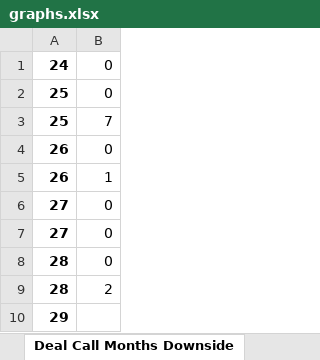
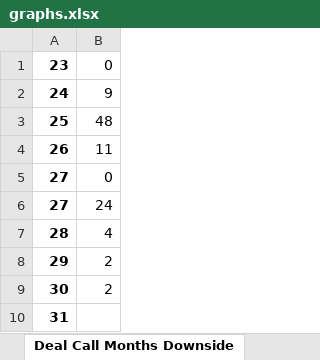
Before and after one commit to sdufays/Finance-Simulations-2023, an Excel workbook: graphs.xlsx, sheet Deal Call Months Downside, drawn as a sheet; values as stored, in another font and other column widths than the file's, no borders; charts and pictures not drawn; removed rows and columns are numbered as before the commit, all else as after; the diff names each change by its address in the sheet, - before the commit and + after, or states it on an @@ line.

```diff
--- a/graphs.xlsx (sheet Deal Call Months Downside)
+++ b/graphs.xlsx (sheet Deal Call Months Downside)
+row 1: 23 | 0
-B2: 0
+B2: 9
-B3: 0
+B3: 48
-row 3: 25 | 7
-B4: 0
+B4: 11
-row 5: 26 | 1
-B6: 0
+B6: 24
-B7: 0
+B7: 4
-row 9: 28 | 2
-B8: (empty)
+B8: 2
+row 9: 30 | 2
+row 10: 31
```
Also changed, not shown: sheet WA Adv Rate, sheet Proj Equity Yield, sheet WA Adv Rate Base, sheet WA Cost of Funds, sheet WA Cost of Funds Base, sheet Proj Equity Yield Base, 9 more sheets, charts or pictures, CLO_Input2.xlsm, graphs_market_aware.xlsx, 5 other files.
